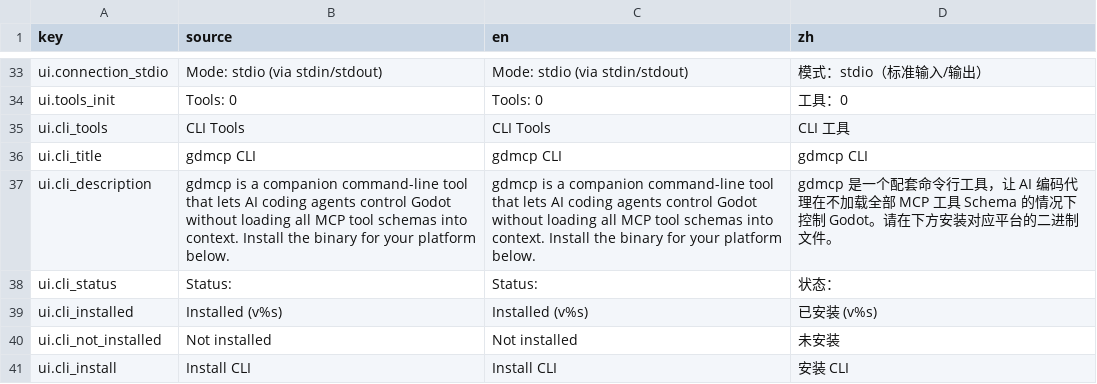
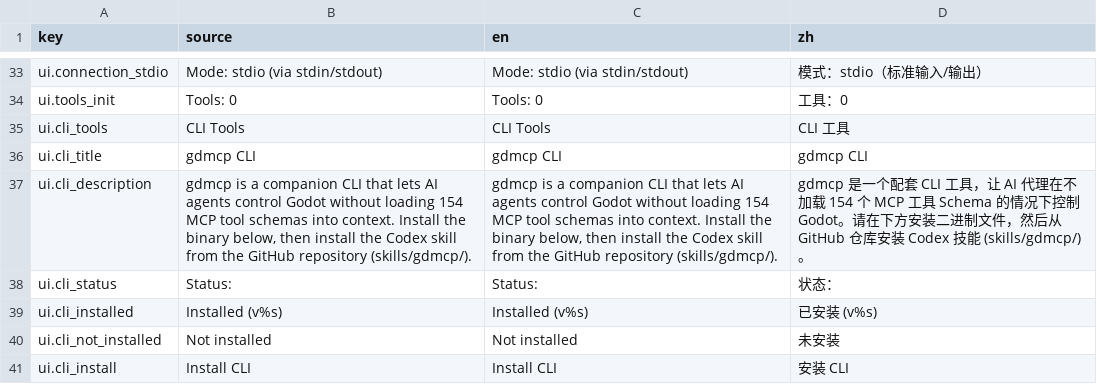
Before and after one commit to Karl0007/Godot-MCP-Native, a CSV file: addons/godot_mcp/translations/mcp_panel.csv, drawn as a sheet; only a part is shown, gaps mark what is left out.

Commit message:
docs: add release workflow and update CLI description with skill install note (#43)
- Create docs/development/release-workflow.md: 8-step checklist covering version bump, test suite, CLI packaging (3 platforms), plugin archive, GitHub Release, Asset Library submission, Quark upload

- Update ui.cli_description to mention GitHub repository and skill installation path (skills/gdmcp/)

- Document skill installation commands and AGENTS.md snippet for users

```diff
--- a/addons/godot_mcp/translations/mcp_panel.csv
+++ b/addons/godot_mcp/translations/mcp_panel.csv
@@ -36,3 +36,3 @@ ui.cli_tools,CLI Tools,CLI Tools,CLI 工具
 ui.cli_title,gdmcp CLI,gdmcp CLI,gdmcp CLI
-ui.cli_description,"gdmcp is a companion command-line tool that lets AI coding agents control Godot without loading all MCP tool schemas into context. Install the binary for your platform below.","gdmcp is a companion command-line tool that lets AI coding agents control Godot without loading all MCP tool schemas into context. Install the binary for your platform below.","gdmcp 是一个配套命令行工具，让 AI 编码代理在不加载全部 MCP 工具 Schema 的情况下控制 Godot。请在下方安装对应平台的二进制文件。"
+ui.cli_description,"gdmcp is a companion CLI that lets AI agents control Godot without loading 154 MCP tool schemas into context. Install the binary below, then install the Codex skill from the GitHub repository (skills/gdmcp/).","gdmcp is a companion CLI that lets AI agents control Godot without loading 154 MCP tool schemas into context. Install the binary below, then install the Codex skill from the GitHub repository (skills/gdmcp/).","gdmcp 是一个配套 CLI 工具，让 AI 代理在不加载 154 个 MCP 工具 Schema 的情况下控制 Godot。请在下方安装二进制文件，然后从 GitHub 仓库安装 Codex 技能 (skills/gdmcp/)。"
 ui.cli_status,"Status: ","Status: ","状态："
```
Also changed, not shown: 1 other file.
